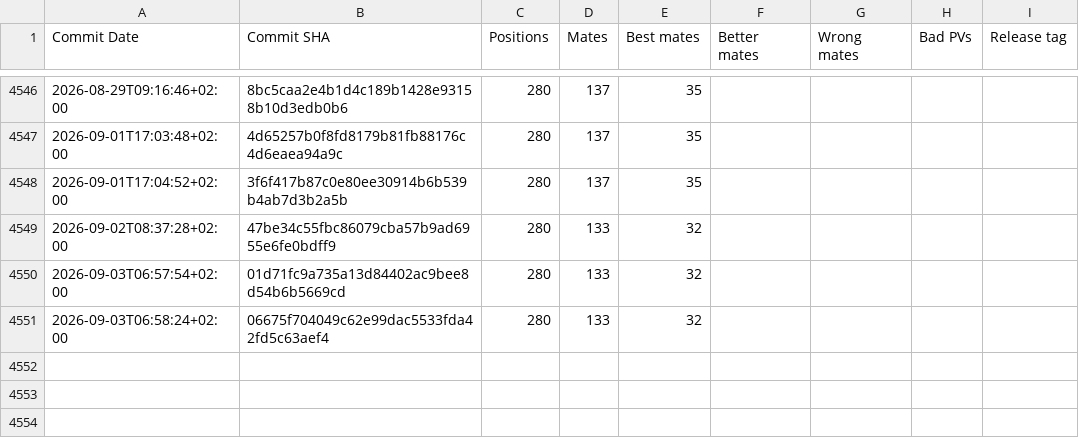
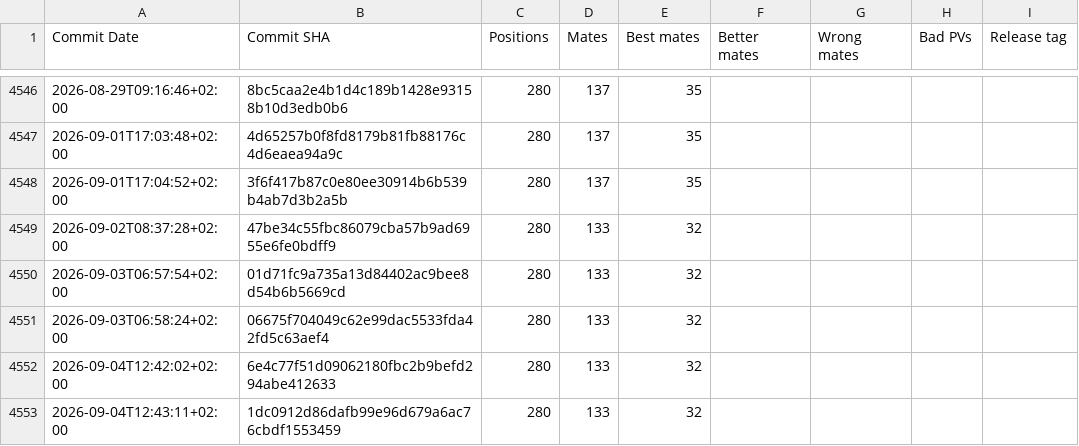
Before and after one commit to vondele/matetrack, a CSV file: classic1000000.csv, drawn as a sheet; only a part is shown, gaps mark what is left out; the diff names each change by its address in the sheet, - before the commit and + after, or states it on an @@ line.

```diff
--- a/classic1000000.csv
+++ b/classic1000000.csv
+row 4552: 2026-09-04T12:42:02+02:00 | 6e4c77f51d09062180fbc2b9befd294abe412633 | 280 | 133 | 32
+row 4553: 2026-09-04T12:43:11+02:00 | 1dc0912d86dafb99e96d679a6ac76cbdf1553459 | 280 | 133 | 32
```
Also changed, not shown: matetrack1000000.csv, 4 other files.
